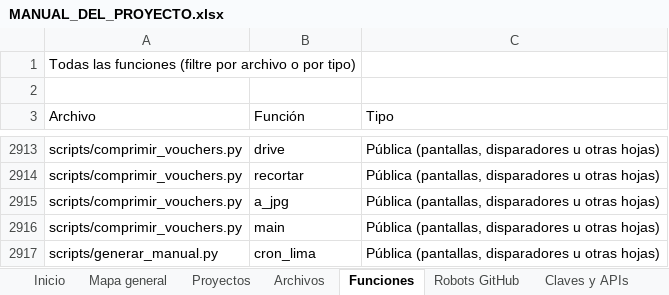
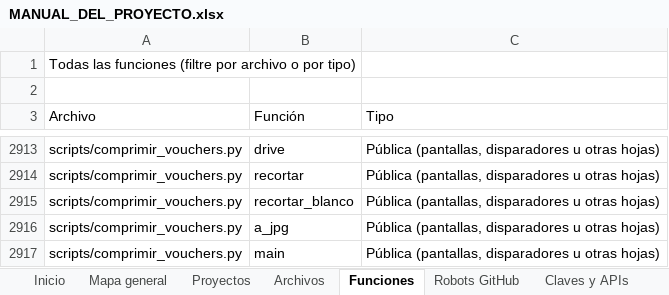
Before and after one commit to Aquivan/Claude, an Excel workbook: docs/MANUAL_DEL_PROYECTO.xlsx, sheet Funciones, drawn as a sheet; only a part is shown, gaps mark what is left out; the shorter side is filled out with more unchanged rows; values as stored, in another font and other column widths than the file's, no cell formats; the diff names each change by its address in the sheet, - before the commit and + after, or states it on an @@ line.

```diff
--- a/docs/MANUAL_DEL_PROYECTO.xlsx (sheet Funciones)
+++ b/docs/MANUAL_DEL_PROYECTO.xlsx (sheet Funciones)
+row 2915: scripts/comprimir_vouchers.py | recortar_blanco | Pública (pantallas, disparadores u otras hojas)
```
Also changed, not shown: sheet Archivos, sheet Historial, sheet Inicio, cell formats, 11 other files.
